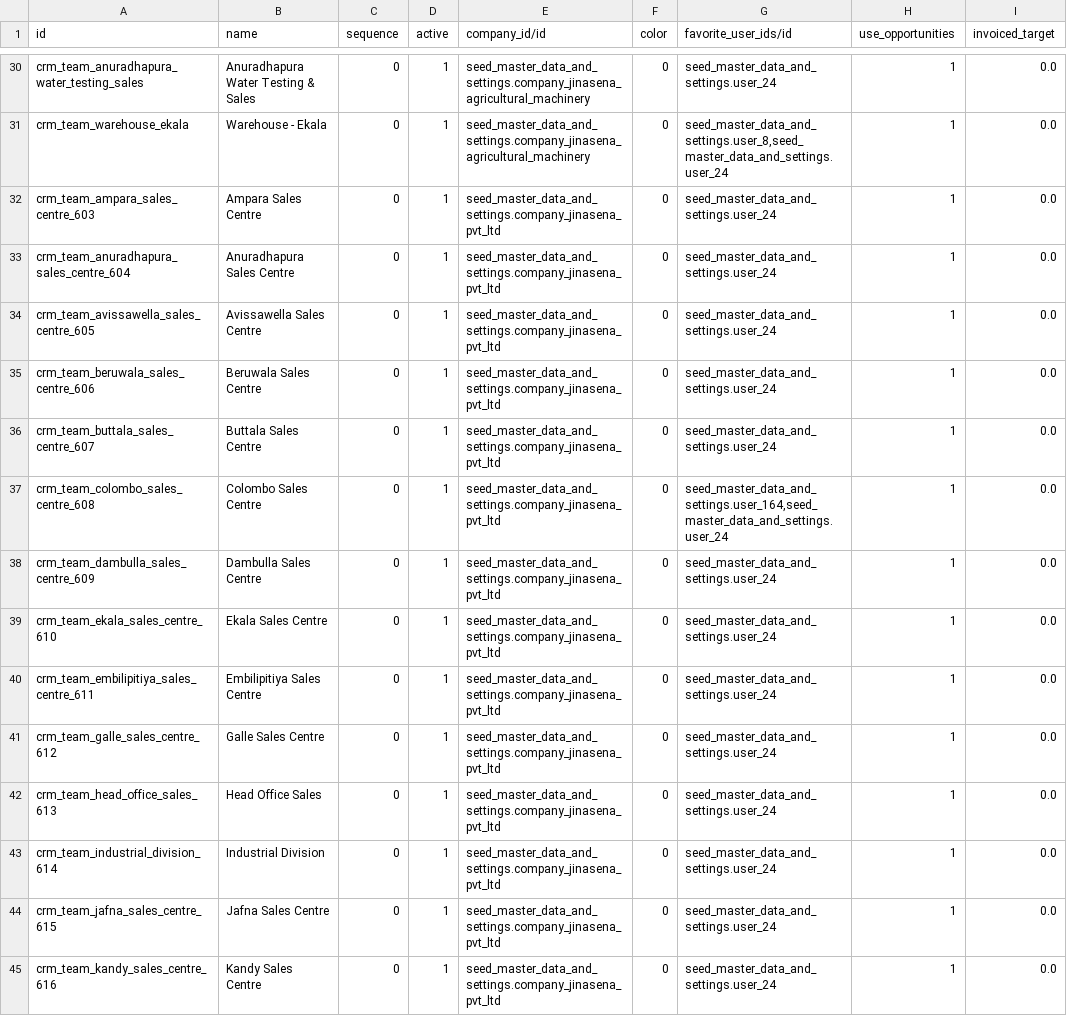
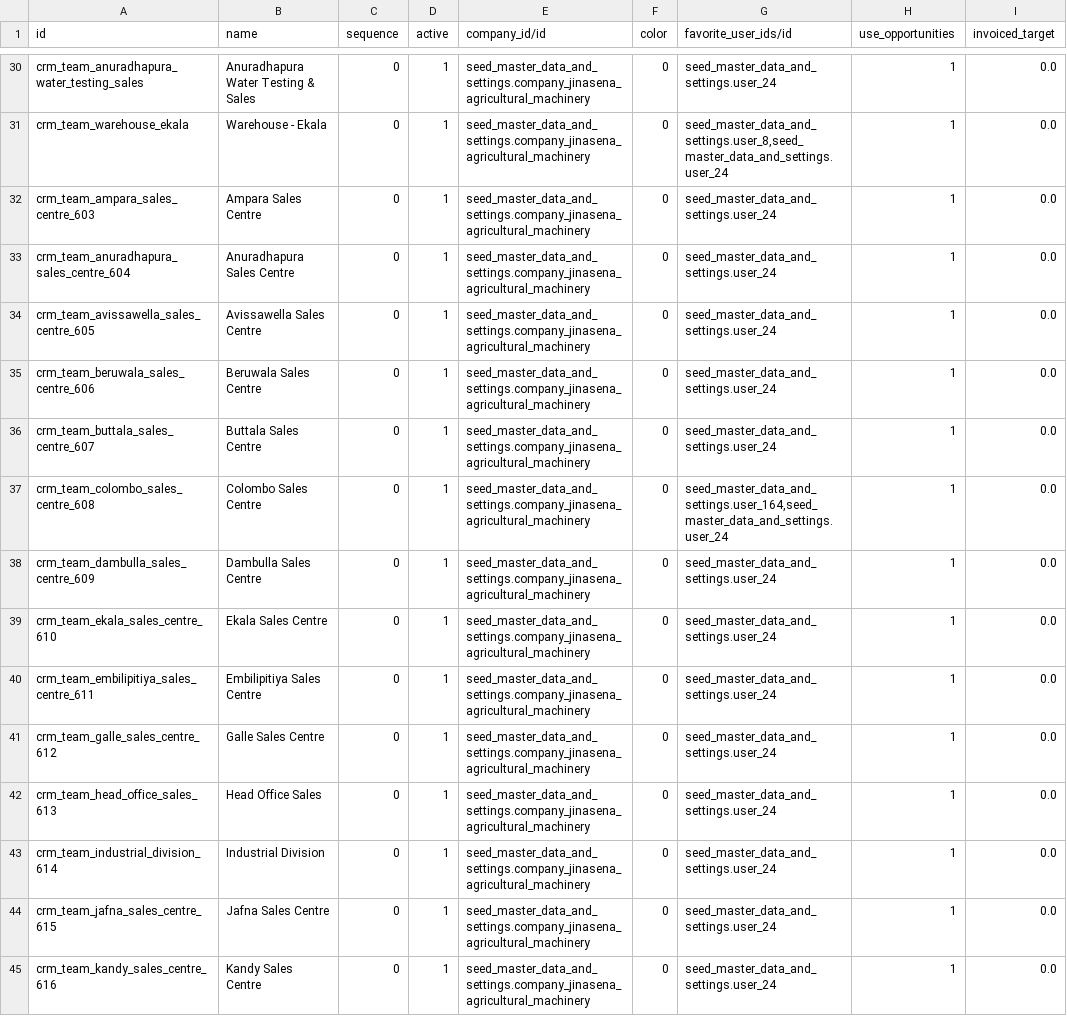
Before and after one commit to sanjayaWjinasena/Jinasena_MasterData_Common, a CSV file: data/crm.team.csv, drawn as a sheet; only a part is shown, gaps mark what is left out; the diff covers the shown part only; the diff names each change by its address in the sheet, - before the commit and + after, or states it on an @@ line.

```diff
--- a/data/crm.team.csv
+++ b/data/crm.team.csv
-E32:E45 (company_id/id): seed_master_data_and_settings.company_jinasena_pvt_ltd
+E32:E45 (company_id/id): seed_master_data_and_settings.company_jinasena_agricultural_machinery
```
Also changed, not shown: 16 edited cells elsewhere in this file, 1 other file.
